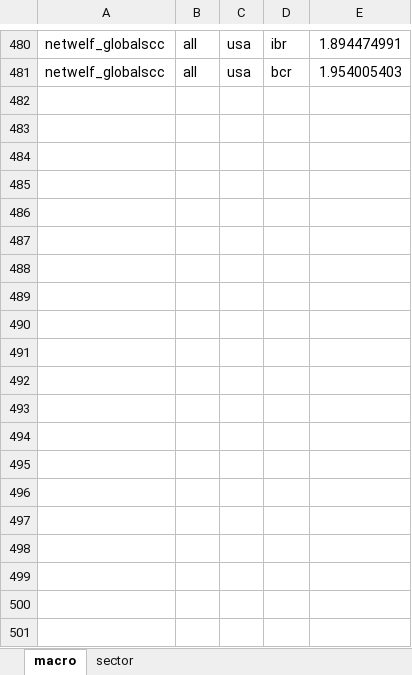
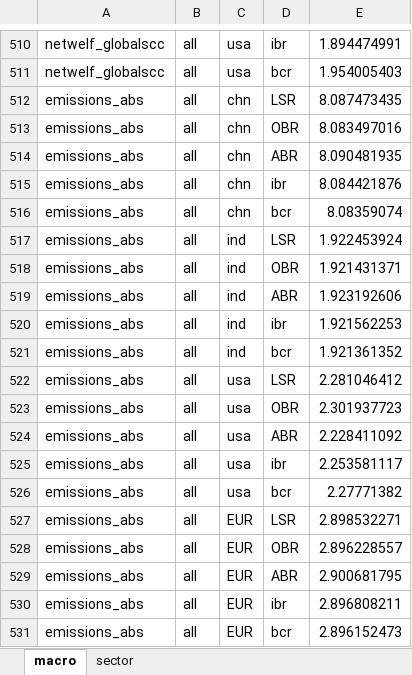
Before and after one commit to nicrivers/mrt_cge_ibr, an Excel workbook: single.xlsx, sheet macro, drawn as a sheet; only a part is shown, gaps mark what is left out; values as stored, in another font and other column widths than the file's, no borders; the diff covers the shown part only; the diff names each change by its address in the sheet, - before the commit and + after, or states it on an @@ line.

```diff
--- a/single.xlsx (sheet macro)
+++ b/single.xlsx (sheet macro)
+row 512: emissions_abs | all | chn | LSR | 8.087473435
+row 513: emissions_abs | all | chn | OBR | 8.083497016
+row 514: emissions_abs | all | chn | ABR | 8.090481935
+row 515: emissions_abs | all | chn | ibr | 8.084421876
+row 516: emissions_abs | all | chn | bcr | 8.08359074
+row 517: emissions_abs | all | ind | LSR | 1.922453924
+row 518: emissions_abs | all | ind | OBR | 1.921431371
+row 519: emissions_abs | all | ind | ABR | 1.923192606
+row 520: emissions_abs | all | ind | ibr | 1.921562253
+row 521: emissions_abs | all | ind | bcr | 1.921361352
+row 522: emissions_abs | all | usa | LSR | 2.281046412
+row 523: emissions_abs | all | usa | OBR | 2.301937723
+row 524: emissions_abs | all | usa | ABR | 2.228411092
+row 525: emissions_abs | all | usa | ibr | 2.253581117
+row 526: emissions_abs | all | usa | bcr | 2.27771382
+row 527: emissions_abs | all | EUR | LSR | 2.898532271
+row 528: emissions_abs | all | EUR | OBR | 2.896228557
+row 529: emissions_abs | all | EUR | ABR | 2.900681795
+row 530: emissions_abs | all | EUR | ibr | 2.896808211
+row 531: emissions_abs | all | EUR | bcr | 2.896152473
```
Also changed, not shown: 40 added rows elsewhere in this sheet, 9 other files.
